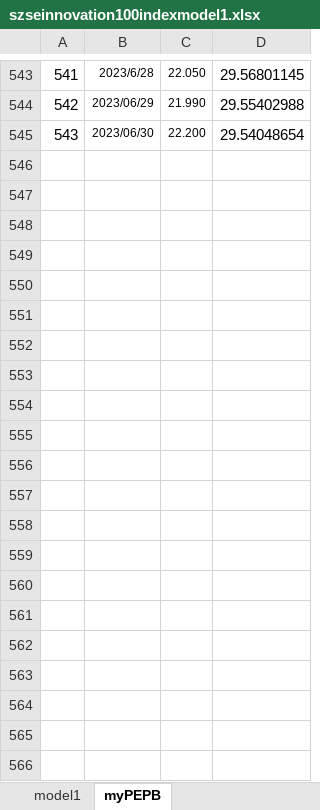
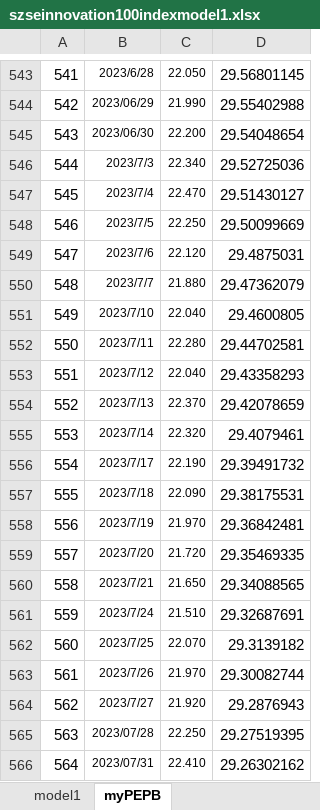
Before and after one commit to laienwei/valuationquan, an Excel workbook: lai/valuationquan/szseinnovation100index/szseinnovation100indexmodel1.xlsx, sheet myPEPB, drawn as a sheet; only a part is shown, gaps mark what is left out; values as stored, in another font and other column widths than the file's, no borders; the diff names each change by its address in the sheet, - before the commit and + after, or states it on an @@ line.

```diff
--- a/lai/valuationquan/szseinnovation100index/szseinnovation100indexmodel1.xlsx (sheet myPEPB)
+++ b/lai/valuationquan/szseinnovation100index/szseinnovation100indexmodel1.xlsx (sheet myPEPB)
+row 546: 544 | 2023/7/3 | 22.340 | 29.52725036
+row 547: 545 | 2023/7/4 | 22.470 | 29.51430127
+row 548: 546 | 2023/7/5 | 22.250 | 29.50099669
+row 549: 547 | 2023/7/6 | 22.120 | 29.4875031
+row 550: 548 | 2023/7/7 | 21.880 | 29.47362079
+row 551: 549 | 2023/7/10 | 22.040 | 29.4600805
+row 552: 550 | 2023/7/11 | 22.280 | 29.44702581
+row 553: 551 | 2023/7/12 | 22.040 | 29.43358293
+row 554: 552 | 2023/7/13 | 22.370 | 29.42078659
+row 555: 553 | 2023/7/14 | 22.320 | 29.4079461
+row 556: 554 | 2023/7/17 | 22.190 | 29.39491732
+row 557: 555 | 2023/7/18 | 22.090 | 29.38175531
+row 558: 556 | 2023/7/19 | 21.970 | 29.36842481
+row 559: 557 | 2023/7/20 | 21.720 | 29.35469335
+row 560: 558 | 2023/7/21 | 21.650 | 29.34088565
+row 561: 559 | 2023/7/24 | 21.510 | 29.32687691
+row 562: 560 | 2023/7/25 | 22.070 | 29.3139182
+row 563: 561 | 2023/7/26 | 21.970 | 29.30082744
+row 564: 562 | 2023/7/27 | 21.920 | 29.2876943
+row 565: 563 | 2023/07/28 | 22.250 | 29.27519395
+row 566: 564 | 2023/07/31 | 22.410 | 29.26302162
```
Also changed, not shown: charts or pictures, lai/valuationquan/CNIESG300index/CNIESG300indexmodel1.xlsx.
